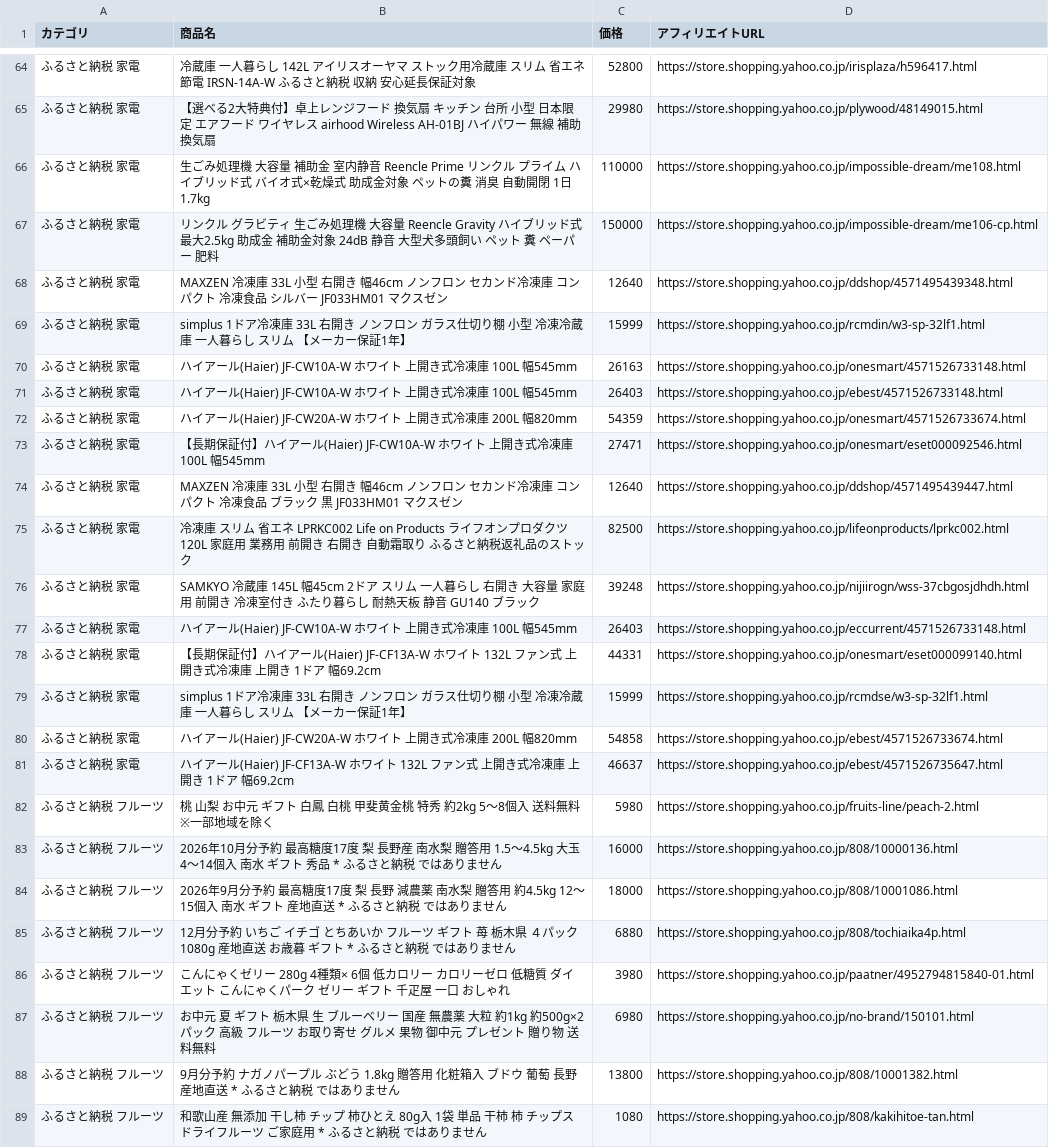
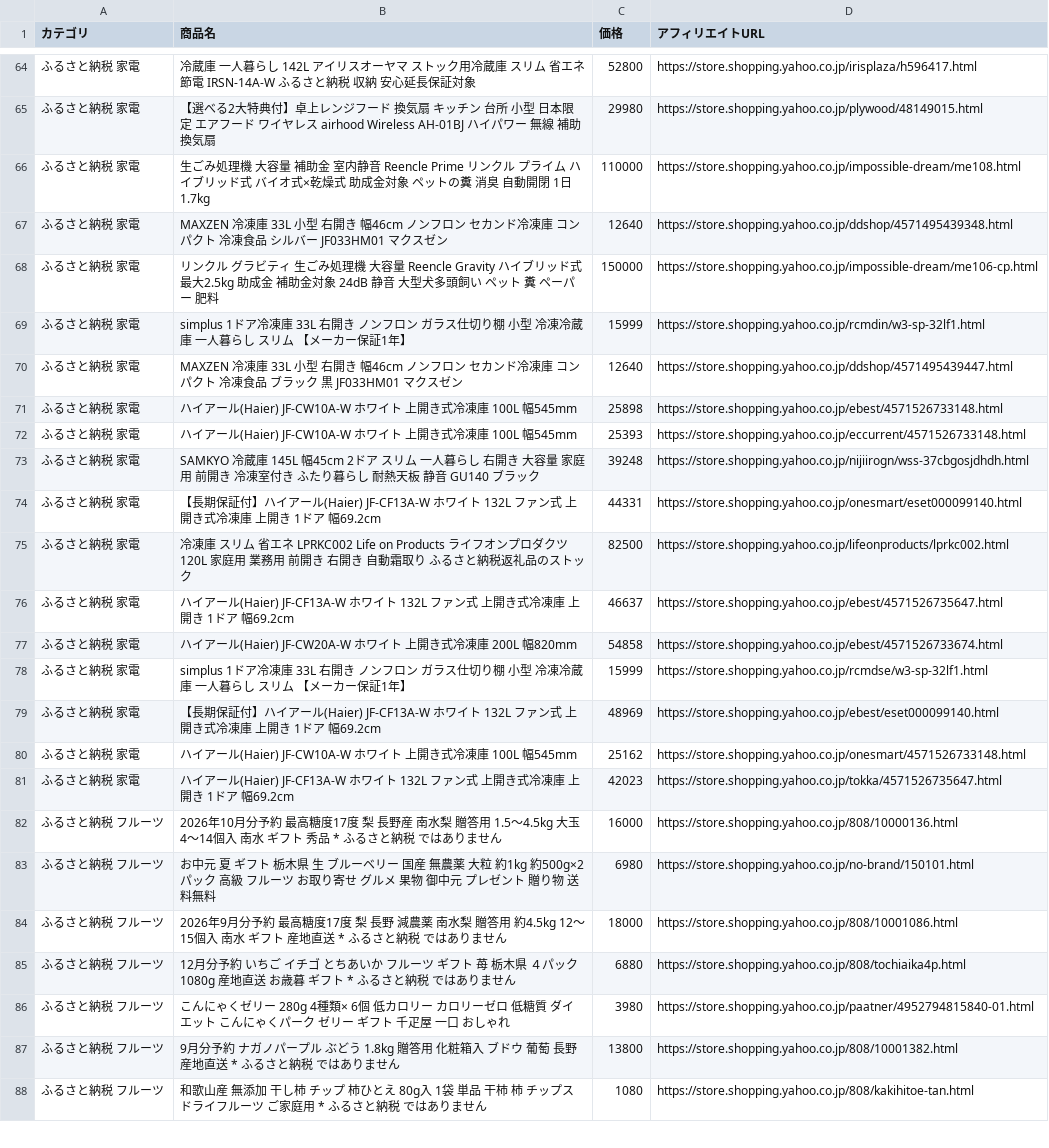
Before and after one commit to nrh44702-cell/yahoo-furusato, a CSV file: affiliate_products.csv, drawn as a sheet; only a part is shown, gaps mark what is left out; the diff covers the shown part only.

```diff
--- a/affiliate_products.csv
+++ b/affiliate_products.csv
@@ -66,19 +66,19 @@
 ふるさと納税 家電,生ごみ処理機 大容量 補助金 室内静音 Reencle Prime リンクル プライム ハイブリッド式 バイオ式×乾燥式 助成金対象 ペットの糞 消臭 自動開閉 1日1.7kg,110000,https://store.shopping.yahoo.co.jp/impossible-dream/me108.html
+ふるさと納税 家電,MAXZEN 冷凍庫 33L 小型 右開き 幅46cm ノンフロン セカンド冷凍庫 コンパクト 冷凍食品 シルバー JF033HM01 マクスゼン,12640,https://store.shopping.yahoo.co.jp/ddshop/4571495439348.html
 ふるさと納税 家電,リンクル グラビティ 生ごみ処理機 大容量 Reencle Gravity ハイブリッド式 最大2.5kg 助成金 補助金対象 24dB 静音 大型犬多頭飼い ペット 糞 ペーパー 肥料,150000,https://store.shopping.yahoo.co.jp/impossible-dream/me106-cp.html
-ふるさと納税 家電,MAXZEN 冷凍庫 33L 小型 右開き 幅46cm ノンフロン セカンド冷凍庫 コンパクト 冷凍食品 シルバー JF033HM01 マクスゼン,12640,https://store.shopping.yahoo.co.jp/ddshop/4571495439348.html
 ふるさと納税 家電,simplus 1ドア冷凍庫 33L 右開き ノンフロン ガラス仕切り棚 小型 冷凍冷蔵庫 一人暮らし スリム 【メーカー保証1年】,15999,https://store.shopping.yahoo.co.jp/rcmdin/w3-sp-32lf1.html
-ふるさと納税 家電,ハイアール(Haier) JF-CW10A-W ホワイト 上開き式冷凍庫 100L 幅545mm,26163,https://store.shopping.yahoo.co.jp/onesmart/4571526733148.html
-ふるさと納税 家電,ハイアール(Haier) JF-CW10A-W ホワイト 上開き式冷凍庫 100L 幅545mm,26403,https://store.shopping.yahoo.co.jp/ebest/4571526733148.html
-ふるさと納税 家電,ハイアール(Haier) JF-CW20A-W ホワイト 上開き式冷凍庫 200L 幅820mm,54359,https://store.shopping.yahoo.co.jp/onesmart/4571526733674.html
-ふるさと納税 家電,【長期保証付】ハイアール(Haier) JF-CW10A-W ホワイト 上開き式冷凍庫 100L 幅545mm,27471,https://store.shopping.yahoo.co.jp/onesmart/eset000092546.html
 ふるさと納税 家電,MAXZEN 冷凍庫 33L 小型 右開き 幅46cm ノンフロン セカンド冷凍庫 コンパクト 冷凍食品 ブラック 黒 JF033HM01 マクスゼン,12640,https://store.shopping.yahoo.co.jp/ddshop/4571495439447.html
+ふるさと納税 家電,ハイアール(Haier) JF-CW10A-W ホワイト 上開き式冷凍庫 100L 幅545mm,25898,https://store.shopping.yahoo.co.jp/ebest/4571526733148.html
+ふるさと納税 家電,ハイアール(Haier) JF-CW10A-W ホワイト 上開き式冷凍庫 100L 幅545mm,25393,https://store.shopping.yahoo.co.jp/eccurrent/4571526733148.html
+ふるさと納税 家電,SAMKYO 冷蔵庫 145L 幅45cm 2ドア スリム 一人暮らし 右開き 大容量 家庭用 前開き 冷凍室付き ふたり暮らし 耐熱天板 静音 GU140 ブラック,39248,https://store.shopping.yahoo.co.jp/nijiirogn/wss-37cbgosjdhdh.html
+ふるさと納税 家電,【長期保証付】ハイアール(Haier) JF-CF13A-W ホワイト 132L ファン式 上開き式冷凍庫 上開き 1ドア 幅69.2cm,44331,https://store.shopping.yahoo.co.jp/onesmart/eset000099140.html
 ふるさと納税 家電,冷凍庫 スリム 省エネ LPRKC002 Life on Products ライフオンプロダクツ 120L 家庭用 業務用 前開き 右開き 自動霜取り ふるさと納税返礼品のストック,82500,https://store.shopping.yahoo.co.jp/lifeonproducts/lprkc002.html
-ふるさと納税 家電,SAMKYO 冷蔵庫 145L 幅45cm 2ドア スリム 一人暮らし 右開き 大容量 家庭用 前開き 冷凍室付き ふたり暮らし 耐熱天板 静音 GU140 ブラック,39248,https://store.shopping.yahoo.co.jp/nijiirogn/wss-37cbgosjdhdh.html
-ふるさと納税 家電,ハイアール(Haier) JF-CW10A-W ホワイト 上開き式冷凍庫 100L 幅545mm,26403,https://store.shopping.yahoo.co.jp/eccurrent/4571526733148.html
-ふるさと納税 家電,【長期保証付】ハイアール(Haier) JF-CF13A-W ホワイト 132L ファン式 上開き式冷凍庫 上開き 1ドア 幅69.2cm,44331,https://store.shopping.yahoo.co.jp/onesmart/eset000099140.html
+ふるさと納税 家電,ハイアール(Haier) JF-CF13A-W ホワイト 132L ファン式 上開き式冷凍庫 上開き 1ドア 幅69.2cm,46637,https://store.shopping.yahoo.co.jp/ebest/4571526735647.html
+ふるさと納税 家電,ハイアール(Haier) JF-CW20A-W ホワイト 上開き式冷凍庫 200L 幅820mm,54858,https://store.shopping.yahoo.co.jp/ebest/4571526733674.html
 ふるさと納税 家電,simplus 1ドア冷凍庫 33L 右開き ノンフロン ガラス仕切り棚 小型 冷凍冷蔵庫 一人暮らし スリム 【メーカー保証1年】,15999,https://store.shopping.yahoo.co.jp/rcmdse/w3-sp-32lf1.html
-ふるさと納税 家電,ハイアール(Haier) JF-CW20A-W ホワイト 上開き式冷凍庫 200L 幅820mm,54858,https://store.shopping.yahoo.co.jp/ebest/4571526733674.html
-ふるさと納税 家電,ハイアール(Haier) JF-CF13A-W ホワイト 132L ファン式 上開き式冷凍庫 上開き 1ドア 幅69.2cm,46637,https://store.shopping.yahoo.co.jp/ebest/4571526735647.html
-ふるさと納税 フルーツ,桃 山梨 お中元 ギフト 白鳳 白桃 甲斐黄金桃 特秀 約2kg 5〜8個入 送料無料※一部地域を除く,5980,https://store.shopping.yahoo.co.jp/fruits-line/peach-2.html
+ふるさと納税 家電,【長期保証付】ハイアール(Haier) JF-CF13A-W ホワイト 132L ファン式 上開き式冷凍庫 上開き 1ドア 幅69.2cm,48969,https://store.shopping.yahoo.co.jp/ebest/eset000099140.html
+ふるさと納税 家電,ハイアール(Haier) JF-CW10A-W ホワイト 上開き式冷凍庫 100L 幅545mm,25162,https://store.shopping.yahoo.co.jp/onesmart/4571526733148.html
+ふるさと納税 家電,ハイアール(Haier) JF-CF13A-W ホワイト 132L ファン式 上開き式冷凍庫 上開き 1ドア 幅69.2cm,42023,https://store.shopping.yahoo.co.jp/tokka/4571526735647.html
 ふるさと納税 フルーツ,2026年10月分予約 最高糖度17度 梨 長野産 南水梨 贈答用 1.5〜4.5kg 大玉4〜14個入 南水 ギフト 秀品 * ふるさと納税 ではありません,16000,https://store.shopping.yahoo.co.jp/808/10000136.html
+ふるさと納税 フルーツ,お中元 夏 ギフト 栃木県 生 ブルーベリー 国産 無農薬 大粒 約1kg 約500g×2パック 高級 フルーツ お取り寄せ グルメ 果物 御中元 プレゼント 贈り物 送料無料,6980,https://store.shopping.yahoo.co.jp/no-brand/150101.html
 ふるさと納税 フルーツ,2026年9月分予約 最高糖度17度 梨 長野 減農薬 南水梨 贈答用 約4.5kg 12〜15個入 南水 ギフト 産地直送 * ふるさと納税 ではありません,18000,https://store.shopping.yahoo.co.jp/808/10001086.html
@@ -86,3 +86,2 @@
 ふるさと納税 フルーツ,こんにゃくゼリー 280g 4種類× 6個 低カロリー カロリーゼロ 低糖質 ダイエット こんにゃくパーク ゼリー ギフト 千疋屋 一口 おしゃれ,3980,https://store.shopping.yahoo.co.jp/paatner/4952794815840-01.html
-ふるさと納税 フルーツ,お中元 夏 ギフト 栃木県 生 ブルーベリー 国産 無農薬 大粒 約1kg 約500g×2パック 高級 フルーツ お取り寄せ グルメ 果物 御中元 プレゼント 贈り物 送料無料,6980,https://store.shopping.yahoo.co.jp/no-brand/150101.html
 ふるさと納税 フルーツ,9月分予約 ナガノパープル ぶどう 1.8kg  贈答用 化粧箱入 ブドウ 葡萄 長野 産地直送 * ふるさと納税 ではありません,13800,https://store.shopping.yahoo.co.jp/808/10001382.html
```
Also changed, not shown: 3 added rows, 2 removed rows, 14 moved rows and 3 edited cells elsewhere in this file, 1 other file.
